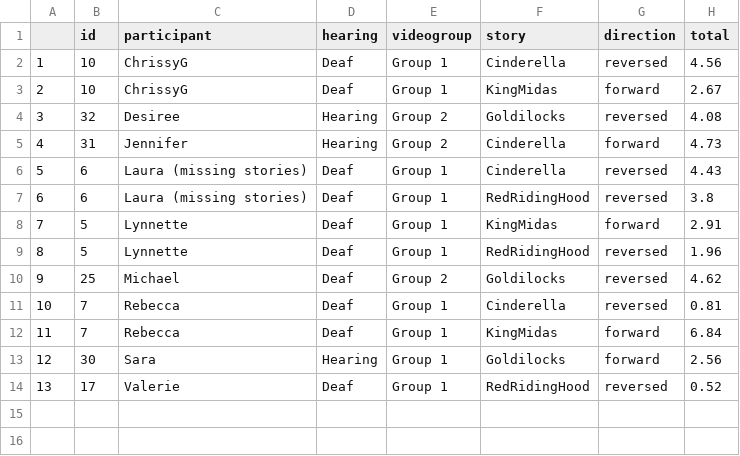
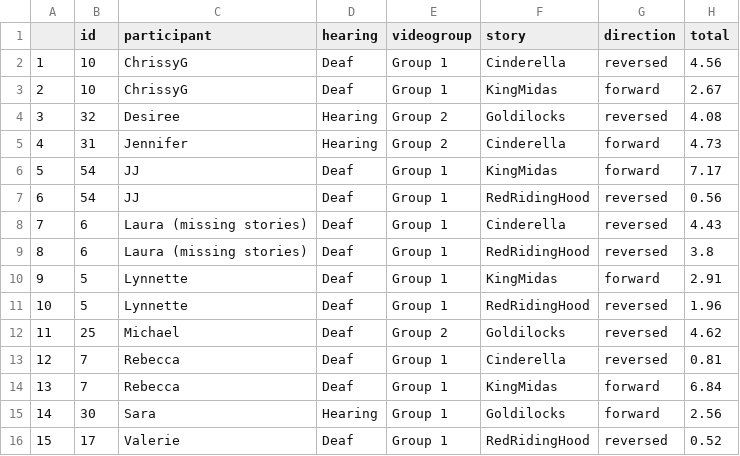
Before and after one commit to foundinblank/study1adults, a CSV file: lessthan25.csv, drawn as a sheet; addresses are those after the commit; the diff names each change by its address in the sheet, - before the commit and + after, or states it on an @@ line.

```diff
--- a/lessthan25.csv
+++ b/lessthan25.csv
+row 6: 5 | 54 | JJ | Deaf | Group 1 | KingMidas | forward | 7.17
+row 7: 6 | 54 | JJ | Deaf | Group 1 | RedRidingHood | reversed | 0.56
@@ column A renumbered from row 8 down @@
```
Also changed, not shown: cleandata.csv, finaladultdata.csv, 12 other files.
